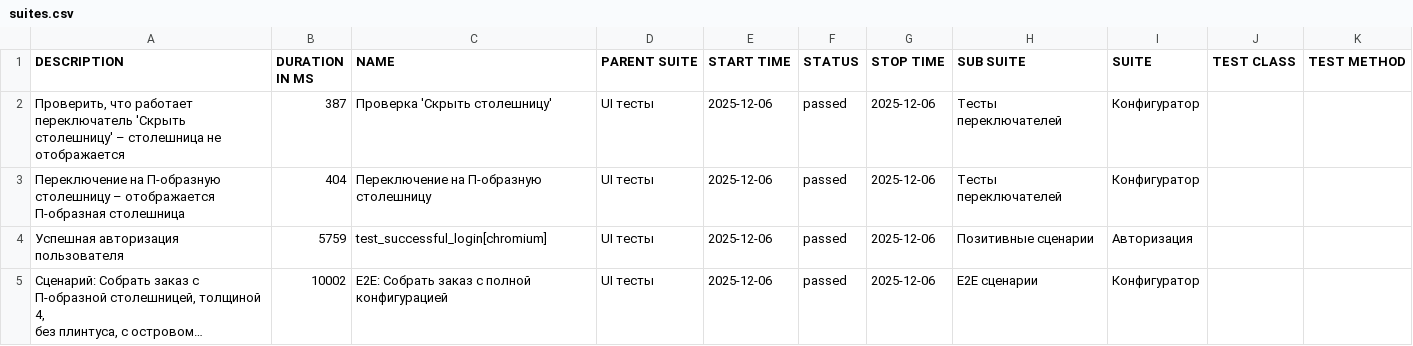
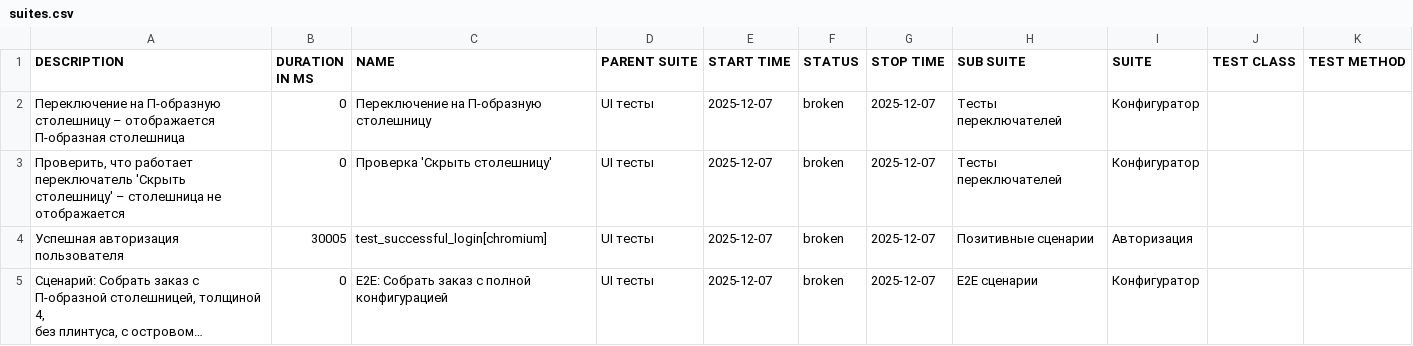
Before and after one commit to Deslowter/Playwright_python_inzhenerka, a CSV file: data/suites.csv, drawn as a sheet; long unchanged cells end in …; removed rows and columns are numbered as before the commit, all else as after; the diff names each change by its address in the sheet, - before the commit and + after, or states it on an @@ line.

```diff
--- a/data/suites.csv
+++ b/data/suites.csv
-row 2: Проверить, что работает переключатель 'Скрыть столешницу' – столешница не отображается | 387 | Проверка 'Скрыть столешницу' | UI тесты | 2025-12-06 | passed | 2025-12-06 | Тесты переключателей | Конфигуратор
-B2 (DURATION IN MS): 404
+B2 (DURATION IN MS): 0
-E2 (START TIME): 2025-12-06
+E2 (START TIME): 2025-12-07
-F2 (STATUS): passed
+F2 (STATUS): broken
-G2 (STOP TIME): 2025-12-06
+G2 (STOP TIME): 2025-12-07
+row 3: Проверить, что работает переключатель 'Скрыть столешницу' – столешница не отображается | 0 | Проверка 'Скрыть столешницу' | UI тесты | 2025-12-07 | broken | 2025-12-07 | Тесты переключателей | Конфигуратор
-B4 (DURATION IN MS): 5759
+B4 (DURATION IN MS): 30005
-E4:E5 (START TIME): 2025-12-06
+E4:E5 (START TIME): 2025-12-07
-F4:F5 (STATUS): passed
+F4:F5 (STATUS): broken
-G4:G5 (STOP TIME): 2025-12-06
+G4:G5 (STOP TIME): 2025-12-07
-B5 (DURATION IN MS): 10002
+B5 (DURATION IN MS): 0
```
Also changed, not shown: data/behaviors.csv, 47 other files.
